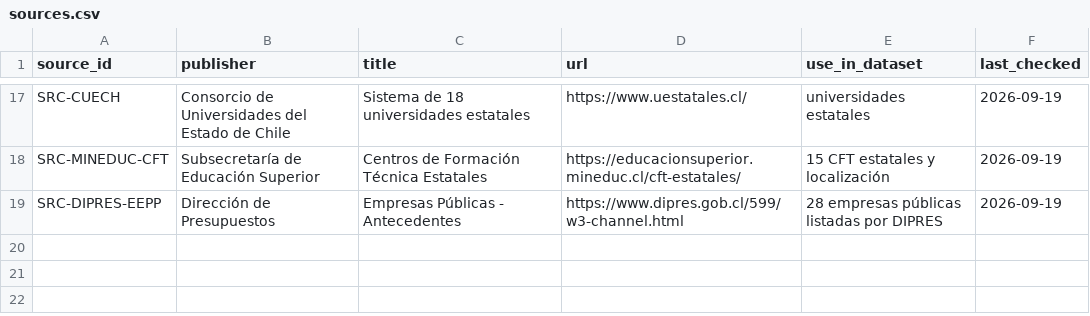
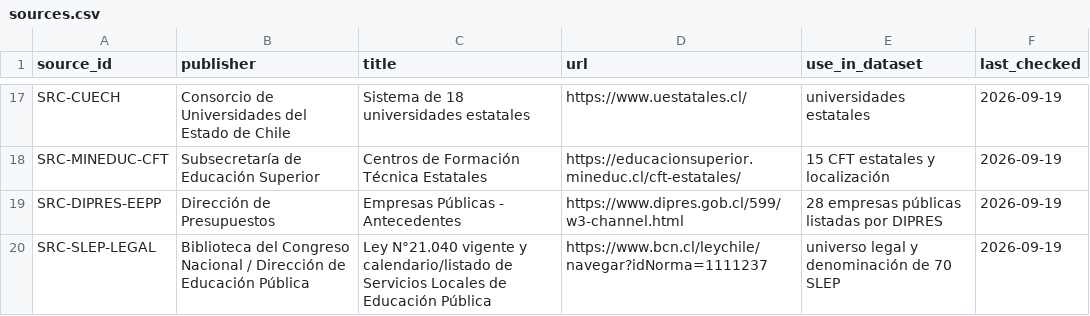
Before and after one commit to selguetagodoy/latin-america-digital-infrastructure, a CSV file: public-affairs/chile-state-institutional-map/sources.csv, drawn as a sheet; only a part is shown, gaps mark what is left out.

Commit message:
Add statutory SLEP source

```diff
--- a/public-affairs/chile-state-institutional-map/sources.csv
+++ b/public-affairs/chile-state-institutional-map/sources.csv
@@ -19 +19,2 @@
 "SRC-DIPRES-EEPP","Dirección de Presupuestos","Empresas Públicas - Antecedentes","https://www.dipres.gob.cl/599/w3-channel.html","28 empresas públicas listadas por DIPRES","2026-09-19"
+"SRC-SLEP-LEGAL","Biblioteca del Congreso Nacional / Dirección de Educación Pública","Ley N°21.040 vigente y calendario/listado de Servicios Locales de Educación Pública","https://www.bcn.cl/leychile/navegar?idNorma=1111237","universo legal y denominación de 70 SLEP","2026-09-19"
```
